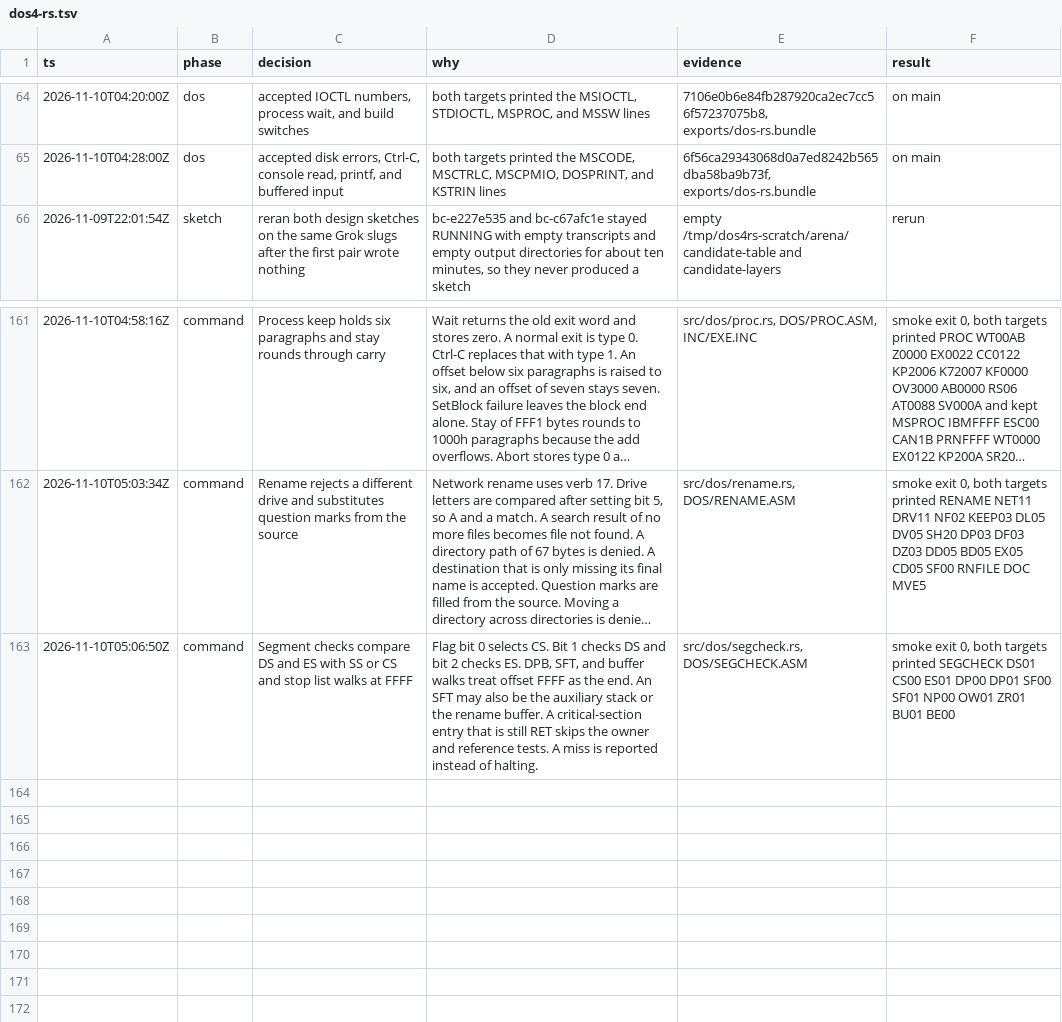
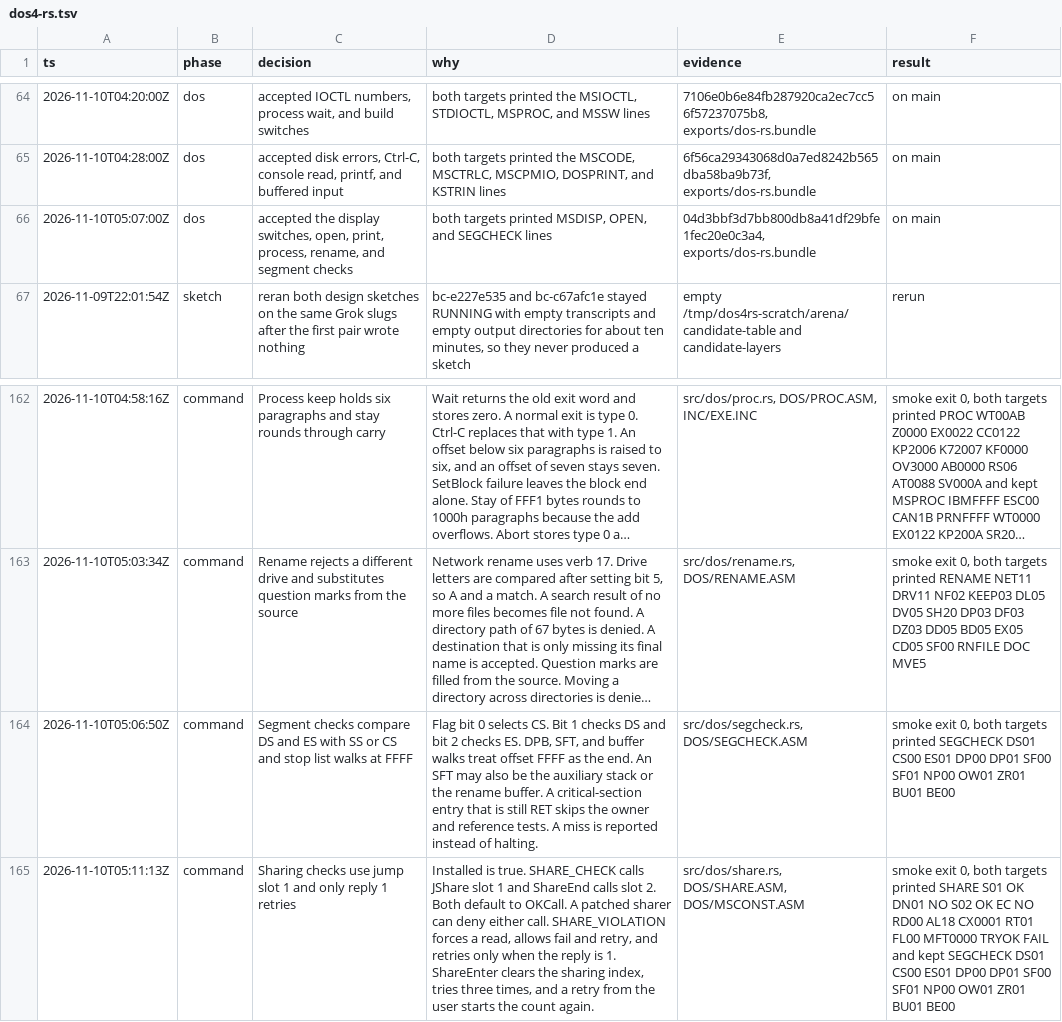
Before and after one commit to JamesLinYJ/DOS-RS, a TSV file: .audit/dos4-rs.tsv, drawn as a sheet; only a part is shown, gaps mark what is left out; long unchanged cells end in …; the diff names each change by its address in the sheet, - before the commit and + after, or states it on an @@ line.

Commit message:
feat(dos): retry sharing through the jump table
The check uses slot 1 and the close uses slot 2. A violation retries
only when the reply is 1, and ShareEnter clears the sharing index
before each attempt.

```diff
--- a/.audit/dos4-rs.tsv
+++ b/.audit/dos4-rs.tsv
+row 66: 2026-11-10T05:07:00Z | dos | accepted the display switches, open, print, process, rename, and segment checks | both targets printed MSDISP, OPEN, and SEGCHECK lines | 04d3bbf3d7bb800db8a41df29bfe1fec20e0c3a4, exports/dos-rs.bundle | on main
+row 165: 2026-11-10T05:11:13Z | command | Sharing checks use jump slot 1 and only reply 1 retries | Installed is true. SHARE_CHECK calls JShare slot 1 and ShareEnd calls slot 2. Both default to OKCall. A patched sharer can deny either call. SHARE_VIOLATION forces a read, allows fail and retry, and retries only when the reply is 1. ShareEnter clears the sharing index, tries three times, and a retry from the user starts the count again. | src/dos/share.rs, DOS/SHARE.ASM, DOS/MSCONST.ASM | smoke exit 0, both targets printed SHARE S01 OK DN01 NO S02 OK EC NO RD00 AL18 CX0001 RT01 FL00 MFT0000 TRYOK FAIL and kept SEGCHECK DS01 CS00 ES01 DP00 DP01 SF00 SF01 NP00 OW01 ZR01 BU01 BE00
```
Also changed, not shown: checklist/v4.0.tsv, 7 other files.
